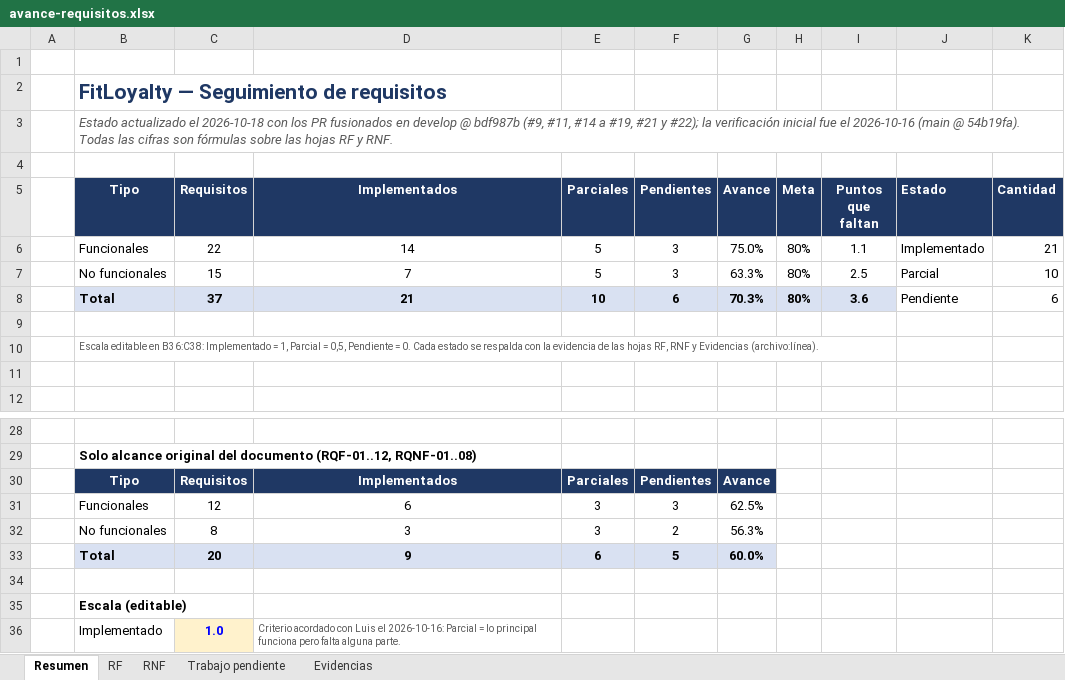
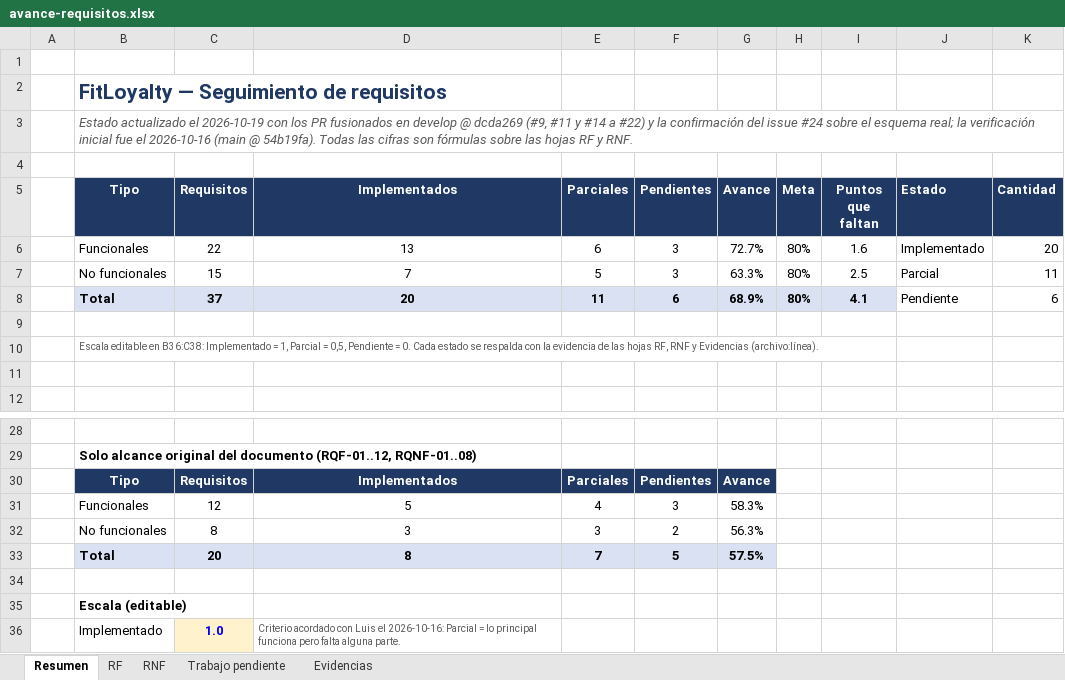
Before and after one commit to Luis140721/Proyecto_Fitloyalty, an Excel workbook: docs/avance-requisitos.xlsx, sheet Resumen, drawn as a sheet; only a part is shown, gaps mark what is left out; values as stored, in another font and other column widths than the file's, no borders; charts and pictures not drawn; the diff names each change by its address in the sheet, - before the commit and + after, or states it on an @@ line.

Commit message:
docs(avance): RQF-09 pasa a Parcial en el Excel (68,9 %)
Santiago confirmo contra una copia de la base real (issue #24) que
POST /api/admin/notificaciones/enviado no guarda nada: envio_mensaje usa
id_canal (FK a canal_comunicacion, sin filas para los gimnasios reales) y
exige mensaje_copiado. RQF-09 vuelve a la ruta al 80 % y RQNF-10 cita la
confirmacion. RQF-06 y RQF-14 no cambian (PR #23 y #10 en revision).

Editado con Excel por COM. Avance: 25,5 de 37 = 68,9 % (RF 72,7 %, RNF 63,3 %).

```diff
--- a/docs/avance-requisitos.xlsx (sheet Resumen)
+++ b/docs/avance-requisitos.xlsx (sheet Resumen)
-B3 (Tipo): …actualizado el 2026-10-18 con los PR fusionados en develop @ bdf987b (#9, #11, #14 a #19, #21 y #22); la verificación…
+B3 (Tipo): …actualizado el 2026-10-19 con los PR fusionados en develop @ dcda269 (#9, #11 y #14 a #22) y la confirmación del issue #24 sobre el esquema real; la verificación…
-D6 (Implementados): 14
+D6 (Implementados): 13
-E6 (Parciales): 5
+E6 (Parciales): 6
-G6 (Avance): 75.0%
+G6 (Avance): 72.7%
-I6 (Puntos que faltan): 1.1
+I6 (Puntos que faltan): 1.6
-K6 (Cantidad): 21
+K6 (Cantidad): 20
-K7 (Cantidad): 10
+K7 (Cantidad): 11
-D8 (Implementados): 21
+D8 (Implementados): 20
-E8 (Parciales): 10
+E8 (Parciales): 11
-G8 (Avance): 70.3%
+G8 (Avance): 68.9%
-I8 (Puntos que faltan): 3.6
+I8 (Puntos que faltan): 4.1
-D31 (Implementados): 6
+D31 (Implementados): 5
-E31 (Parciales): 3
+E31 (Parciales): 4
-G31 (Avance): 62.5%
+G31 (Avance): 58.3%
-D33 (Implementados): 9
+D33 (Implementados): 8
-E33 (Parciales): 6
+E33 (Parciales): 7
-G33 (Avance): 60.0%
+G33 (Avance): 57.5%
```
Also changed, not shown: sheet Trabajo pendiente, sheet Evidencias, sheet RF, sheet RNF, formulas that keep their value, charts or pictures.
